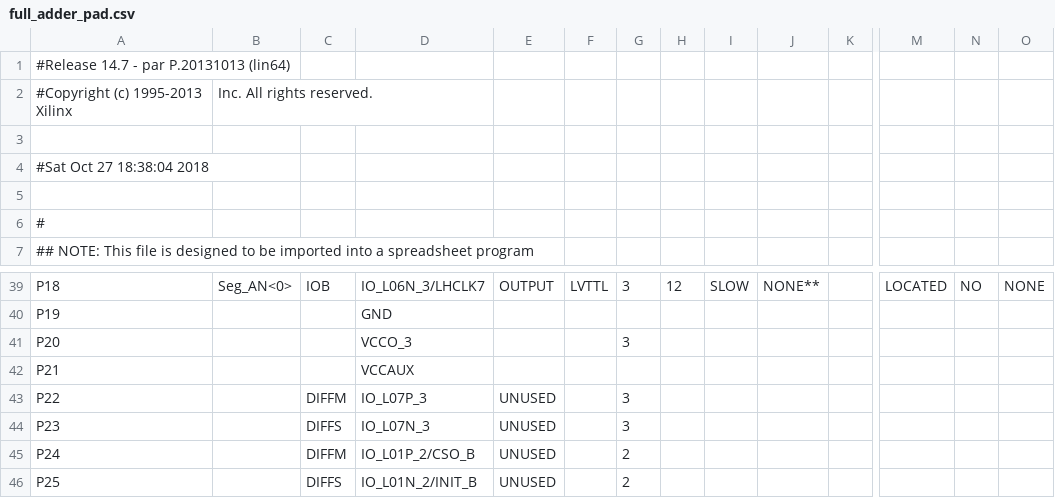
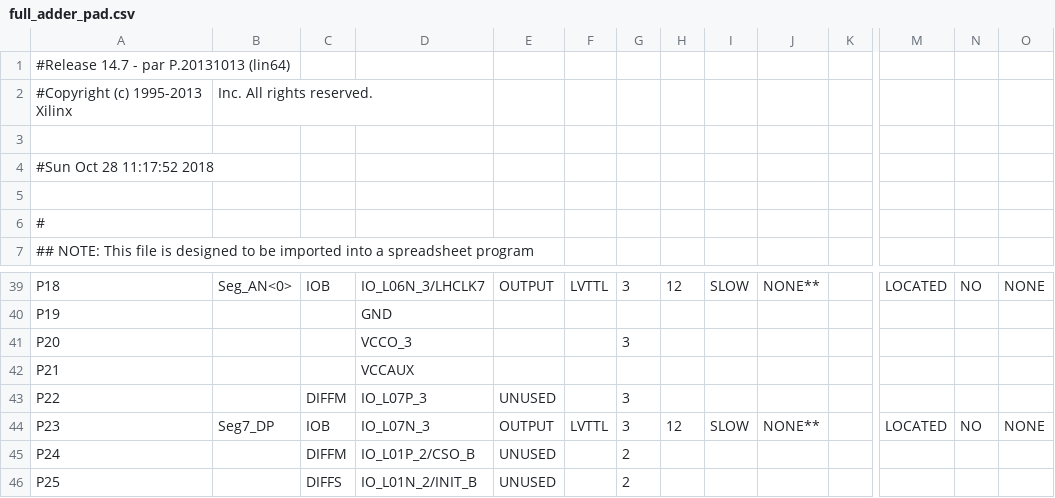
Before and after one commit to RobyJacob/hardware-projects, a CSV file: full_adder/full_adder_pad.csv, drawn as a sheet; only a part is shown, gaps mark what is left out; removed rows and columns are numbered as before the commit, all else as after; rows hold the shown columns only; the diff names each change by its address in the sheet, - before the commit and + after, or states it on an @@ line.

Commit message:
modified full adder

```diff
--- a/full_adder/full_adder_pad.csv
+++ b/full_adder/full_adder_pad.csv
-A4: #Sat Oct 27 18:38:04 2018
+A4: #Sun Oct 28 11:17:52 2018
-row 44: P23 |  | DIFFS | IO_L07N_3 | UNUSED |  | 3
+row 44: P23 | Seg7_DP | IOB | IO_L07N_3 | OUTPUT | LVTTL | 3 | 12 | SLOW | NONE** |  | LOCATED | NO | NONE
```
Also changed, not shown: 51 other files.
